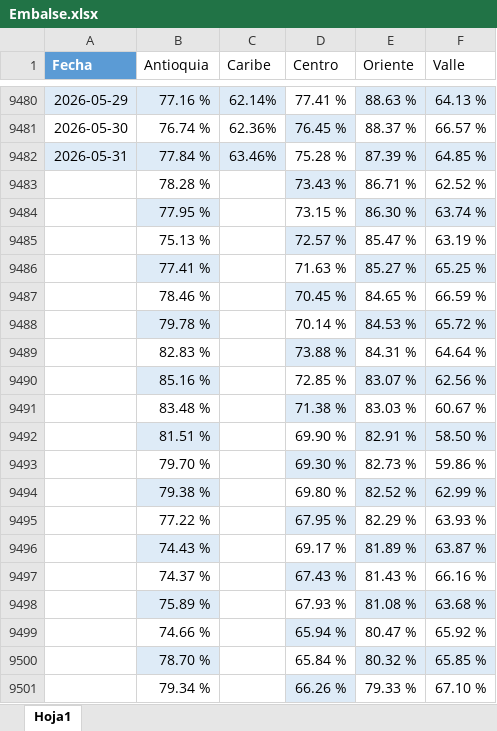
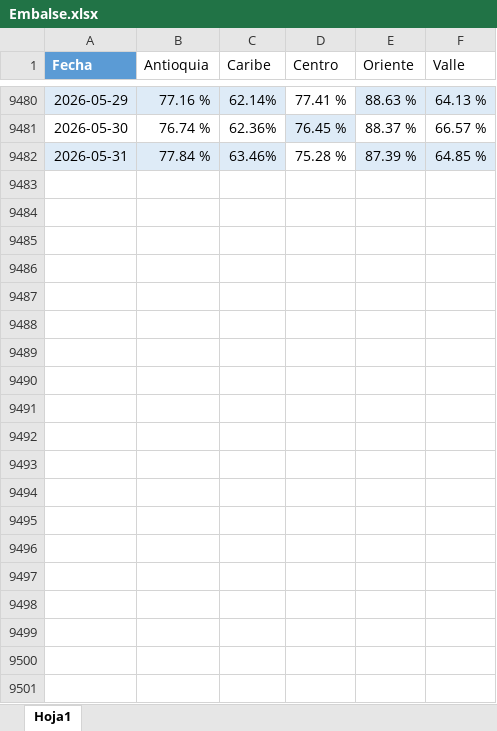
Before and after one commit to juliamval/Dashboard, an Excel workbook: Embalse.xlsx, sheet Hoja1, drawn as a sheet; only a part is shown, gaps mark what is left out; values as stored, in another font and other column widths than the file's, no borders; the diff covers the shown part only; the diff names each change by its address in the sheet, - before the commit and + after, or states it on an @@ line.

Commit message:
Add files via upload

```diff
--- a/Embalse.xlsx (sheet Hoja1)
+++ b/Embalse.xlsx (sheet Hoja1)
-row 9483:  | 78.28 % |  | 73.43 % | 86.71 % | 62.52 %
-row 9484:  | 77.95 % |  | 73.15 % | 86.30 % | 63.74 %
-row 9485:  | 75.13 % |  | 72.57 % | 85.47 % | 63.19 %
-row 9486:  | 77.41 % |  | 71.63 % | 85.27 % | 65.25 %
-row 9487:  | 78.46 % |  | 70.45 % | 84.65 % | 66.59 %
-row 9488:  | 79.78 % |  | 70.14 % | 84.53 % | 65.72 %
-row 9489:  | 82.83 % |  | 73.88 % | 84.31 % | 64.64 %
-row 9490:  | 85.16 % |  | 72.85 % | 83.07 % | 62.56 %
-row 9491:  | 83.48 % |  | 71.38 % | 83.03 % | 60.67 %
-row 9492:  | 81.51 % |  | 69.90 % | 82.91 % | 58.50 %
-row 9493:  | 79.70 % |  | 69.30 % | 82.73 % | 59.86 %
-row 9494:  | 79.38 % |  | 69.80 % | 82.52 % | 62.99 %
-row 9495:  | 77.22 % |  | 67.95 % | 82.29 % | 63.93 %
-row 9496:  | 74.43 % |  | 69.17 % | 81.89 % | 63.87 %
-row 9497:  | 74.37 % |  | 67.43 % | 81.43 % | 66.16 %
-row 9498:  | 75.89 % |  | 67.93 % | 81.08 % | 63.68 %
-row 9499:  | 74.66 % |  | 65.94 % | 80.47 % | 65.92 %
-row 9500:  | 78.70 % |  | 65.84 % | 80.32 % | 65.85 %
-row 9501:  | 79.34 % |  | 66.26 % | 79.33 % | 67.10 %
```
Also changed, not shown: 148 removed rows elsewhere in this sheet.
